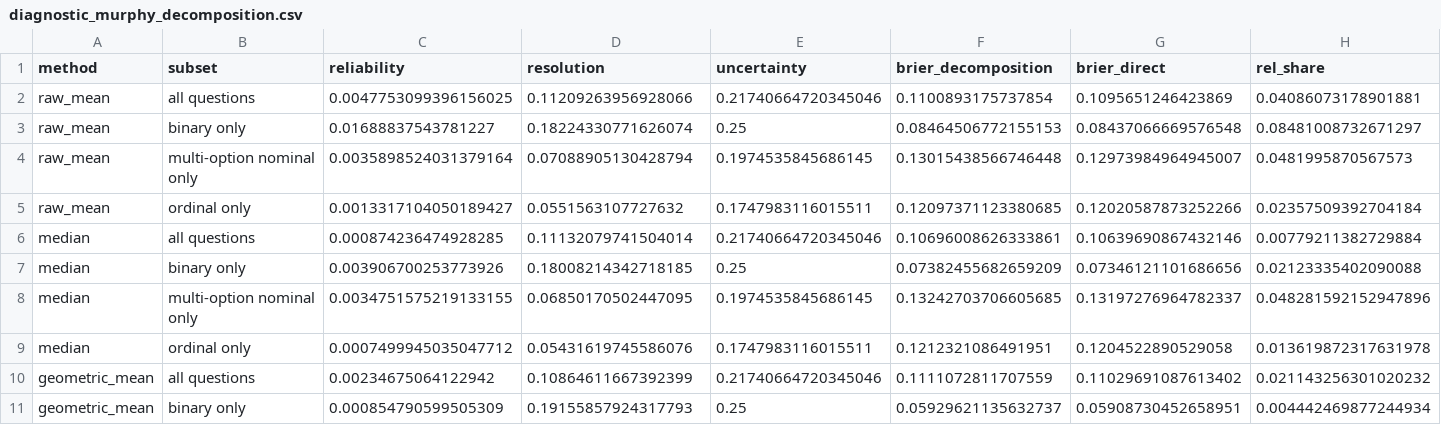
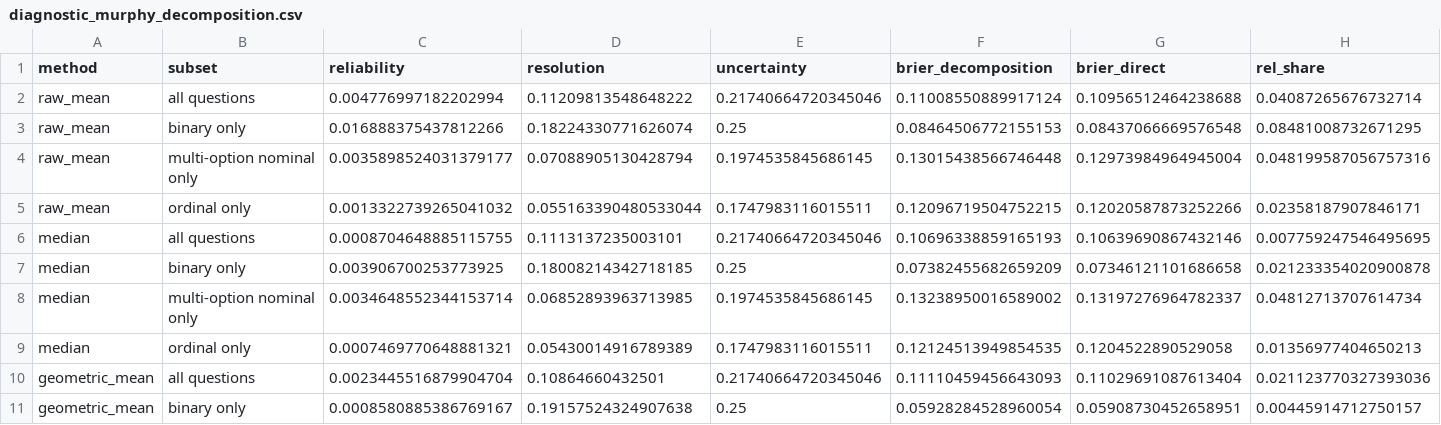
Before and after one commit to yuan0703andy/rcta-forecast-aggregation, a CSV file: output/table/diagnostic_murphy_decomposition.csv, drawn as a sheet; only a part is shown; removed rows and columns are numbered as before the commit, all else as after; rows hold the shown columns only; the diff covers the shown part only; the diff names each change by its address in the sheet, - before the commit and + after, or states it on an @@ line.

```diff
--- a/output/table/diagnostic_murphy_decomposition.csv
+++ b/output/table/diagnostic_murphy_decomposition.csv
-row 2: raw_mean | all questions | 0.0047753099396156025 | 0.11209263956928066 | 0.21740664720345046 | 0.1100893175737854 | 0.1095651246423869 | 0.04086073178901881
+row 2: raw_mean | all questions | 0.004776997182202994 | 0.11209813548648222 | 0.21740664720345046 | 0.11008550889917124 | 0.10956512464238688 | 0.04087265676732714
-C3 (reliability): 0.01688837543781227
+C3 (reliability): 0.016888375437812266
-H3 (rel_share): 0.08481008732671297
+H3 (rel_share): 0.08481008732671295
-C4 (reliability): 0.0035898524031379164
+C4 (reliability): 0.0035898524031379177
-G4 (brier_direct): 0.12973984964945007
+G4 (brier_direct): 0.12973984964945004
-H4 (rel_share): 0.0481995870567573
+H4 (rel_share): 0.048199587056757316
-C5 (reliability): 0.0013317104050189427
+C5 (reliability): 0.0013322739265041032
-D5 (resolution): 0.0551563107727632
+D5 (resolution): 0.055163390480533044
-F5 (brier_decomposition): 0.12097371123380685
+F5 (brier_decomposition): 0.12096719504752215
-H5 (rel_share): 0.02357509392704184
+H5 (rel_share): 0.02358187907846171
-C6 (reliability): 0.000874236474928285
+C6 (reliability): 0.0008704648885115755
-D6 (resolution): 0.11132079741504014
+D6 (resolution): 0.1113137235003101
-F6 (brier_decomposition): 0.10696008626333861
+F6 (brier_decomposition): 0.10696338859165193
-H6 (rel_share): 0.00779211382729884
+H6 (rel_share): 0.007759247546495695
-C7 (reliability): 0.003906700253773926
+C7 (reliability): 0.003906700253773925
-G7 (brier_direct): 0.07346121101686656
+G7 (brier_direct): 0.07346121101686658
-H7 (rel_share): 0.02123335402090088
+H7 (rel_share): 0.021233354020900878
-C8 (reliability): 0.0034751575219133155
+C8 (reliability): 0.0034648552344153714
-D8 (resolution): 0.06850170502447095
+D8 (resolution): 0.06852893963713985
-F8 (brier_decomposition): 0.13242703706605685
+F8 (brier_decomposition): 0.13238950016589002
-H8 (rel_share): 0.048281592152947896
+H8 (rel_share): 0.04812713707614734
-C9 (reliability): 0.0007499945035047712
+C9 (reliability): 0.0007469770648881321
-D9 (resolution): 0.05431619745586076
+D9 (resolution): 0.05430014916789389
-F9 (brier_decomposition): 0.1212321086491951
+F9 (brier_decomposition): 0.12124513949854535
-H9 (rel_share): 0.013619872317631978
+H9 (rel_share): 0.01356977404650213
-row 10: geometric_mean | all questions | 0.00234675064122942 | 0.10864611667392399 | 0.21740664720345046 | 0.1111072811707559 | 0.11029691087613402 | 0.021143256301020232
+row 10: geometric_mean | all questions | 0.0023445516879904704 | 0.10864660432501 | 0.21740664720345046 | 0.11110459456643093 | 0.11029691087613404 | 0.021123770327393036
-C11 (reliability): 0.000854790599505309
+C11 (reliability): 0.0008580885386769167
-D11 (resolution): 0.19155857924317793
+D11 (resolution): 0.19157524324907638
-F11 (brier_decomposition): 0.05929621135632737
+F11 (brier_decomposition): 0.05928284528960054
-H11 (rel_share): 0.004442469877244934
+H11 (rel_share): 0.00445914712750157
```
Also changed, not shown: 2 added rows, 2 removed rows and 24 edited cells elsewhere in this file, output/table/baseline_scores_question_balanced.csv, output/table/baseline_scores_question_day_weighted.csv, 19 other files.
